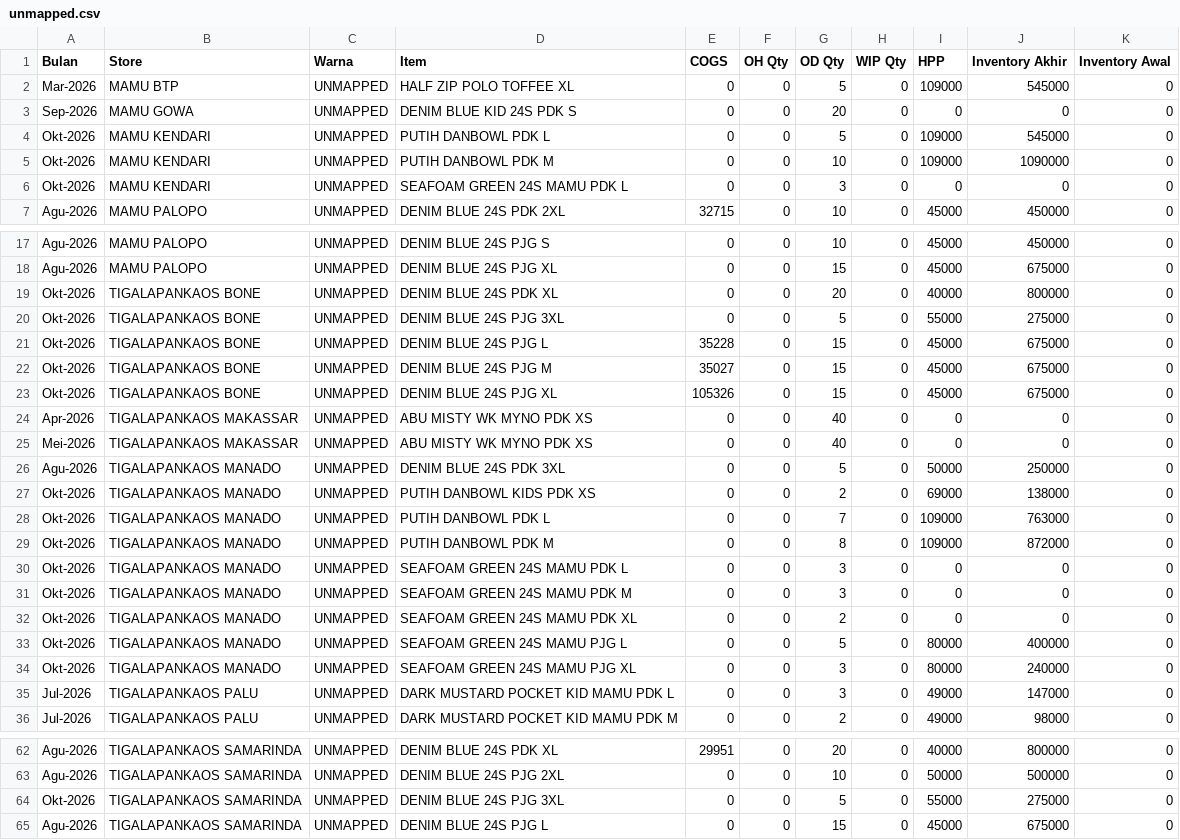
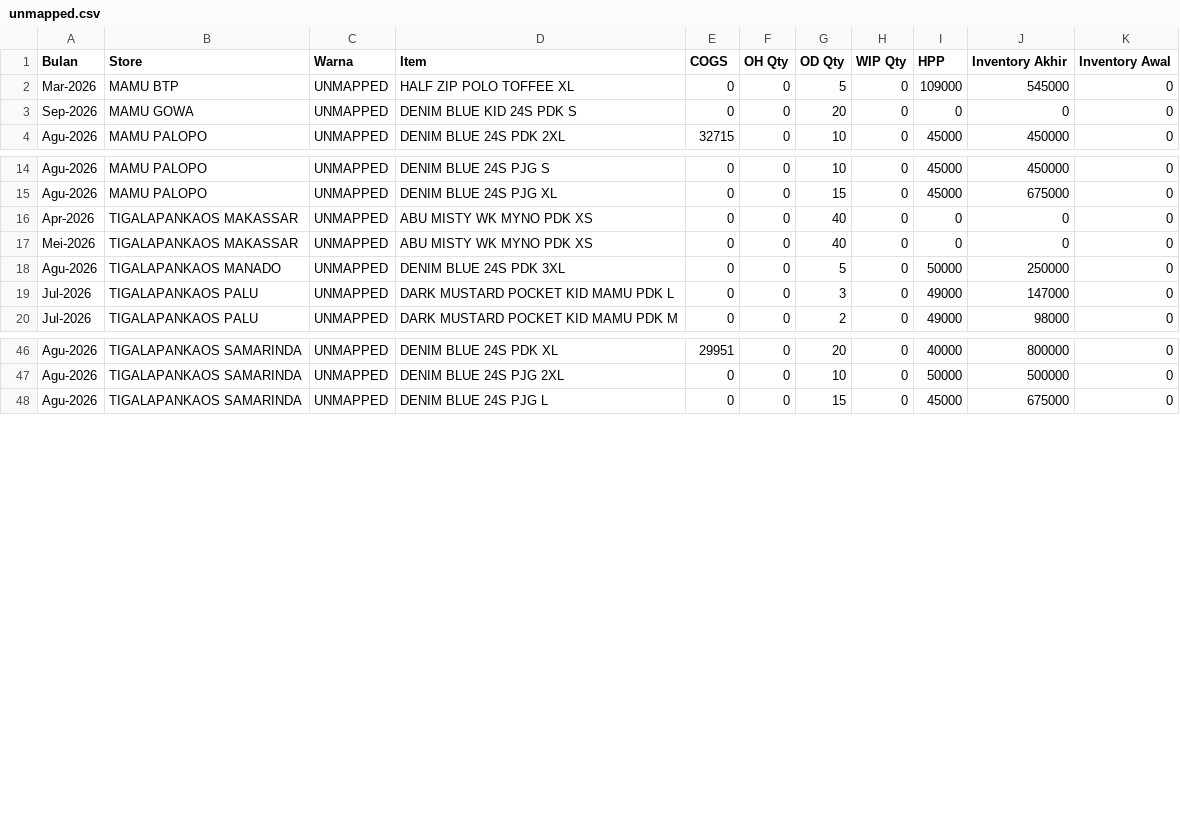
Before and after one commit to ppic38/SCM-Dashboard, a CSV file: data/item/unmapped.csv, drawn as a sheet; only a part is shown, gaps mark what is left out.

```diff
--- a/data/item/unmapped.csv
+++ b/data/item/unmapped.csv
@@ -3,5 +3,2 @@ Mar-2026,MAMU BTP,UNMAPPED,HALF ZIP POLO TOFFEE XL,0,0,5,0,109000,545000,0
 Sep-2026,MAMU GOWA,UNMAPPED,DENIM BLUE KID 24S PDK S,0,0,20,0,0,0,0
-Okt-2026,MAMU KENDARI,UNMAPPED,PUTIH DANBOWL PDK L,0,0,5,0,109000,545000,0
-Okt-2026,MAMU KENDARI,UNMAPPED,PUTIH DANBOWL PDK M,0,0,10,0,109000,1090000,0
-Okt-2026,MAMU KENDARI,UNMAPPED,SEAFOAM GREEN 24S MAMU PDK L,0,0,3,0,0,0,0
 Agu-2026,MAMU PALOPO,UNMAPPED,DENIM BLUE 24S PDK 2XL,32715,0,10,0,45000,450000,0
@@ -18,7 +15,2 @@ Agu-2026,MAMU PALOPO,UNMAPPED,DENIM BLUE 24S PJG S,0,0,10,0,45000,450000,0
 Agu-2026,MAMU PALOPO,UNMAPPED,DENIM BLUE 24S PJG XL,0,0,15,0,45000,675000,0
-Okt-2026,TIGALAPANKAOS BONE,UNMAPPED,DENIM BLUE 24S PDK XL,0,0,20,0,40000,800000,0
-Okt-2026,TIGALAPANKAOS BONE,UNMAPPED,DENIM BLUE 24S PJG 3XL,0,0,5,0,55000,275000,0
-Okt-2026,TIGALAPANKAOS BONE,UNMAPPED,DENIM BLUE 24S PJG L,35228,0,15,0,45000,675000,0
-Okt-2026,TIGALAPANKAOS BONE,UNMAPPED,DENIM BLUE 24S PJG M,35027,0,15,0,45000,675000,0
-Okt-2026,TIGALAPANKAOS BONE,UNMAPPED,DENIM BLUE 24S PJG XL,105326,0,15,0,45000,675000,0
 Apr-2026,TIGALAPANKAOS MAKASSAR,UNMAPPED,ABU MISTY WK MYNO PDK XS,0,0,40,0,0,0,0
@@ -26,10 +18,2 @@ Mei-2026,TIGALAPANKAOS MAKASSAR,UNMAPPED,ABU MISTY WK MYNO PDK XS,0,0,40,0,0,0,0
 Agu-2026,TIGALAPANKAOS MANADO,UNMAPPED,DENIM BLUE 24S PDK 3XL,0,0,5,0,50000,250000,0
-Okt-2026,TIGALAPANKAOS MANADO,UNMAPPED,PUTIH DANBOWL KIDS PDK XS,0,0,2,0,69000,138000,0
-Okt-2026,TIGALAPANKAOS MANADO,UNMAPPED,PUTIH DANBOWL PDK L,0,0,7,0,109000,763000,0
-Okt-2026,TIGALAPANKAOS MANADO,UNMAPPED,PUTIH DANBOWL PDK M,0,0,8,0,109000,872000,0
-Okt-2026,TIGALAPANKAOS MANADO,UNMAPPED,SEAFOAM GREEN 24S MAMU PDK L,0,0,3,0,0,0,0
-Okt-2026,TIGALAPANKAOS MANADO,UNMAPPED,SEAFOAM GREEN 24S MAMU PDK M,0,0,3,0,0,0,0
-Okt-2026,TIGALAPANKAOS MANADO,UNMAPPED,SEAFOAM GREEN 24S MAMU PDK XL,0,0,2,0,0,0,0
-Okt-2026,TIGALAPANKAOS MANADO,UNMAPPED,SEAFOAM GREEN 24S MAMU PJG L,0,0,5,0,80000,400000,0
-Okt-2026,TIGALAPANKAOS MANADO,UNMAPPED,SEAFOAM GREEN 24S MAMU PJG XL,0,0,3,0,80000,240000,0
 Jul-2026,TIGALAPANKAOS PALU,UNMAPPED,DARK MUSTARD POCKET KID MAMU PDK L,0,0,3,0,49000,147000,0
@@ -63,3 +47,2 @@ Agu-2026,TIGALAPANKAOS SAMARINDA,UNMAPPED,DENIM BLUE 24S PDK XL,29951,0,20,0,400
 Agu-2026,TIGALAPANKAOS SAMARINDA,UNMAPPED,DENIM BLUE 24S PJG 2XL,0,0,10,0,50000,500000,0
-Okt-2026,TIGALAPANKAOS SAMARINDA,UNMAPPED,DENIM BLUE 24S PJG 3XL,0,0,5,0,55000,275000,0
 Agu-2026,TIGALAPANKAOS SAMARINDA,UNMAPPED,DENIM BLUE 24S PJG L,0,0,15,0,45000,675000,0
```
Also changed, not shown: data/item/crewneck-mamu.csv, data/item/kemeja-mamu.csv, 54 other files.
